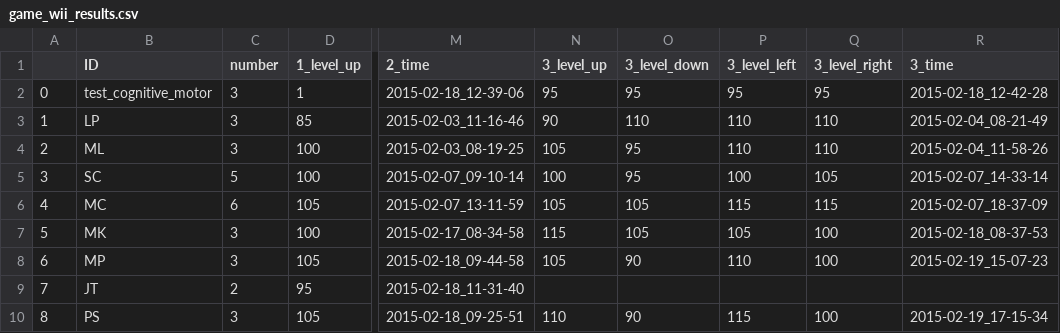
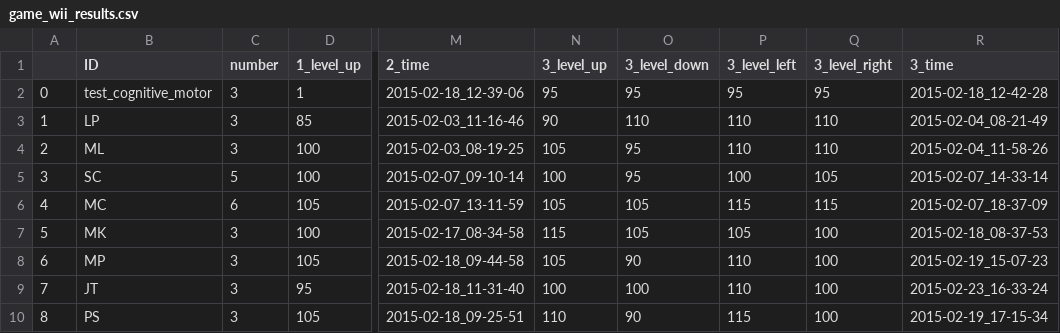
Before and after one commit to BrainTech/openbci, a CSV file: exps/ventures/data/game_wii_results.csv, drawn as a sheet; only a part is shown, gaps mark what is left out; the diff names each change by its address in the sheet, - before the commit and + after, or states it on an @@ line.

Commit message:
fix data

```diff
--- a/exps/ventures/data/game_wii_results.csv
+++ b/exps/ventures/data/game_wii_results.csv
-C9 (number): 2
+C9 (number): 3
-N9 (3_level_up): (empty)
+N9 (3_level_up): 100
-O9 (3_level_down): (empty)
+O9 (3_level_down): 100
-P9 (3_level_left): (empty)
+P9 (3_level_left): 110
-Q9 (3_level_right): (empty)
+Q9 (3_level_right): 100
-R9 (3_time): (empty)
+R9 (3_time): 2015-02-23_16-33-24
```
Also changed, not shown: exps/ventures/data/game_results.csv.
